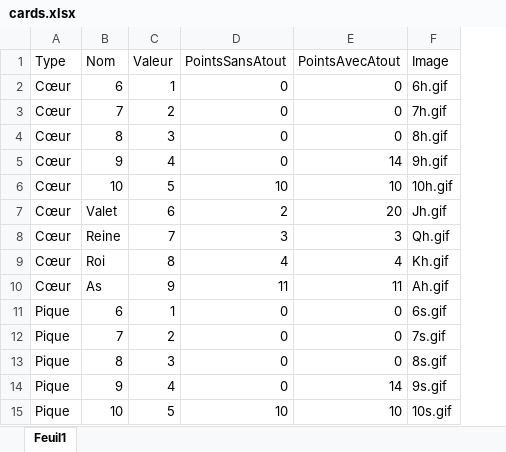
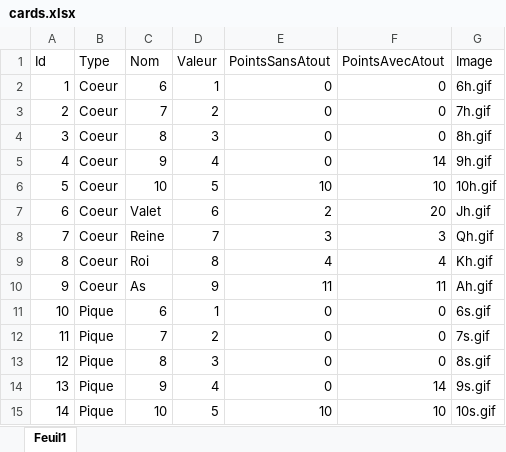
Before and after one commit to LaPommeProjet/La-Pomme, an Excel workbook: cards.xlsx, sheet Feuil1, drawn as a sheet; only a part is shown; values as stored, in another font and other column widths than the file's, no borders; addresses are those after the commit; the diff names each change by its address in the sheet, - before the commit and + after, or states it on an @@ line.

```diff
--- a/cards.xlsx (sheet Feuil1)
+++ b/cards.xlsx (sheet Feuil1)
+column A (Id), rows 2-15: 1 | 2 | 3 | 4 | 5 | 6 | 7 | 8 | 9 | 10 | 11 | 12 | 13 | 14
-B2:B10 (Type): Cœur
+B2:B10 (Type): Coeur
```
Also changed, not shown: 3 other files.
